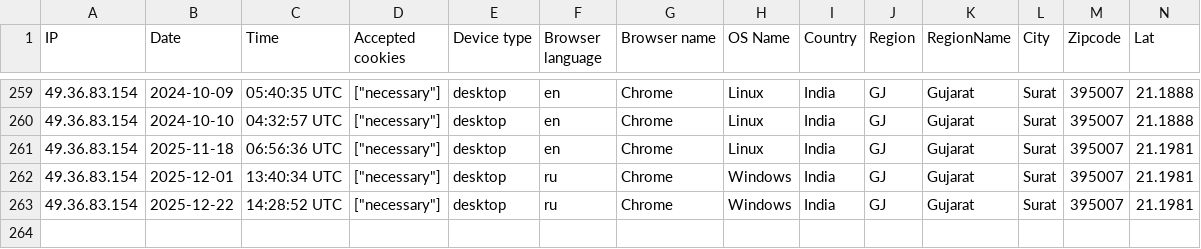
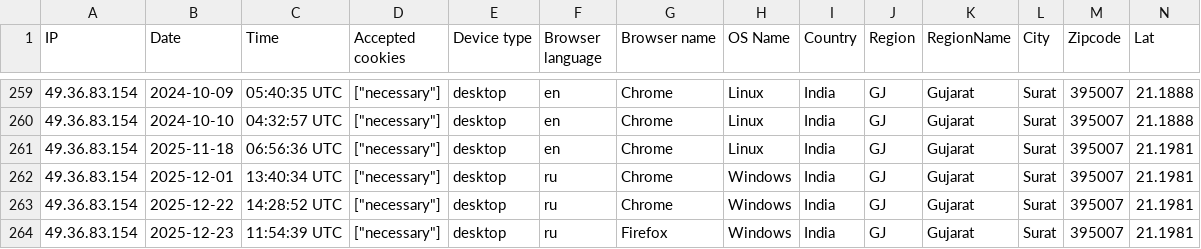
Before and after one commit to glad1olus86/erpgo-main, a CSV file: storage/uploads/sample/data.csv, drawn as a sheet; only a part is shown, gaps mark what is left out; rows hold the shown columns only; the diff names each change by its address in the sheet, - before the commit and + after, or states it on an @@ line.

```diff
--- a/storage/uploads/sample/data.csv
+++ b/storage/uploads/sample/data.csv
+row 264: 49.36.83.154 | 2025-12-23 | 11:54:39 UTC | ["necessary"] | desktop | ru | Firefox | Windows | India | GJ | Gujarat | Surat | 395007 | 21.1981
```
Also changed, not shown: 5 other files.
